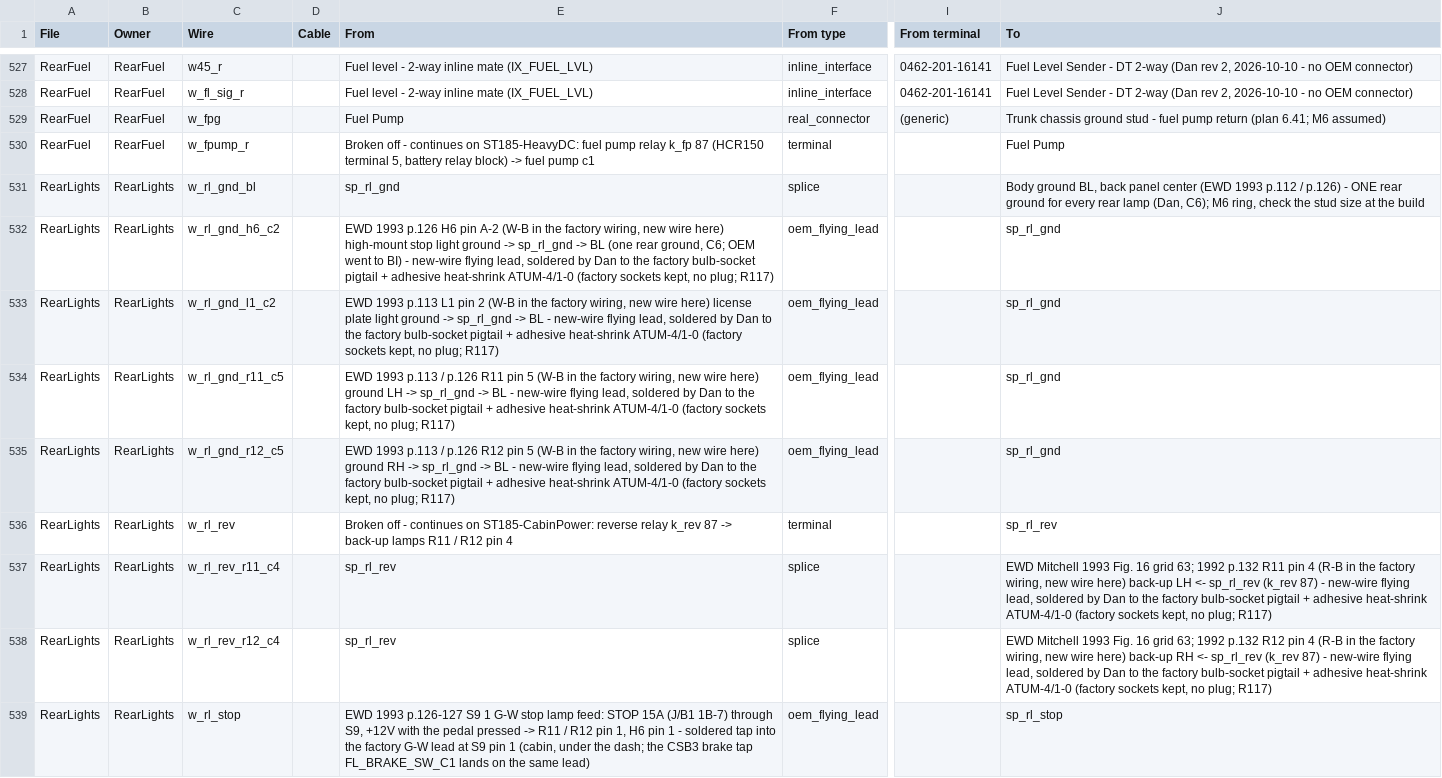
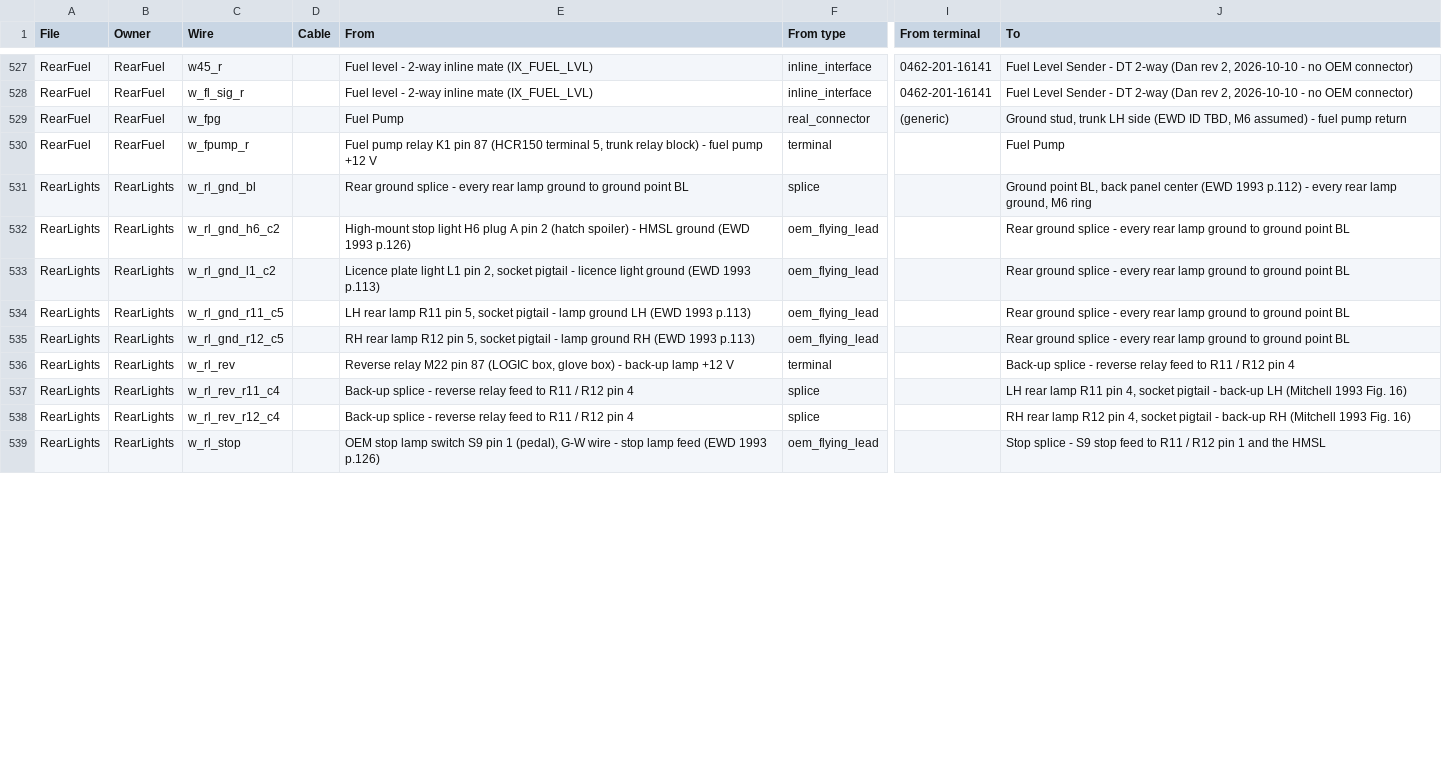
Before and after one commit to living-relation/st185-link-ecu-config, a CSV file: docs/harness/HARNESS-BUILD-LIST.csv, drawn as a sheet; only a part is shown, gaps mark what is left out; the diff covers the shown part only; the diff names each change by its address in the sheet, - before the commit and + after, or states it on an @@ line.

```diff
--- a/docs/harness/HARNESS-BUILD-LIST.csv
+++ b/docs/harness/HARNESS-BUILD-LIST.csv
-J529 (To): Trunk chassis ground stud - fuel pump return (plan 6.41; M6 assumed)
+J529 (To): Ground stud, trunk LH side (EWD ID TBD, M6 assumed) - fuel pump return
-E530 (From): Broken off - continues on ST185-HeavyDC: fuel pump relay k_fp 87 (HCR150 terminal 5, battery relay block) -> fuel pump c1
+E530 (From): Fuel pump relay K1 pin 87 (HCR150 terminal 5, trunk relay block) - fuel pump +12 V
-E531 (From): sp_rl_gnd
+E531 (From): Rear ground splice - every rear lamp ground to ground point BL
-J531 (To): Body ground BL, back panel center (EWD 1993 p.112 / p.126) - ONE rear ground for every rear lamp (Dan, C6); M6 ring, check the stud size at the build
+J531 (To): Ground point BL, back panel center (EWD 1993 p.112) - every rear lamp ground, M6 ring
-E532 (From): EWD 1993 p.126 H6 pin A-2 (W-B in the factory wiring, new wire here) high-mount stop light ground -> sp_rl_gnd -> BL (one rear ground, C6; OEM went to BI) - new-wire flying lead, soldered by Dan to the factory bulb-socket pigtail + adhesive heat-shrink ATUM-4/1-0 (factory sockets kept, no plug; R117)
+E532 (From): High-mount stop light H6 plug A pin 2 (hatch spoiler) - HMSL ground (EWD 1993 p.126)
-J532:J535 (To): sp_rl_gnd
+J532:J535 (To): Rear ground splice - every rear lamp ground to ground point BL
-E533 (From): EWD 1993 p.113 L1 pin 2 (W-B in the factory wiring, new wire here) license plate light ground -> sp_rl_gnd -> BL - new-wire flying lead, soldered by Dan to the factory bulb-socket pigtail + adhesive heat-shrink ATUM-4/1-0 (factory sockets kept, no plug; R117)
+E533 (From): Licence plate light L1 pin 2, socket pigtail - licence light ground (EWD 1993 p.113)
-E534 (From): EWD 1993 p.113 / p.126 R11 pin 5 (W-B in the factory wiring, new wire here) ground LH -> sp_rl_gnd -> BL - new-wire flying lead, soldered by Dan to the factory bulb-socket pigtail + adhesive heat-shrink ATUM-4/1-0 (factory sockets kept, no plug; R117)
+E534 (From): LH rear lamp R11 pin 5, socket pigtail - lamp ground LH (EWD 1993 p.113)
-E535 (From): EWD 1993 p.113 / p.126 R12 pin 5 (W-B in the factory wiring, new wire here) ground RH -> sp_rl_gnd -> BL - new-wire flying lead, soldered by Dan to the factory bulb-socket pigtail + adhesive heat-shrink ATUM-4/1-0 (factory sockets kept, no plug; R117)
+E535 (From): RH rear lamp R12 pin 5, socket pigtail - lamp ground RH (EWD 1993 p.113)
-E536 (From): Broken off - continues on ST185-CabinPower: reverse relay k_rev 87 -> back-up lamps R11 / R12 pin 4
+E536 (From): Reverse relay M22 pin 87 (LOGIC box, glove box) - back-up lamp +12 V
-J536 (To): sp_rl_rev
+J536 (To): Back-up splice - reverse relay feed to R11 / R12 pin 4
-E537:E538 (From): sp_rl_rev
+E537:E538 (From): Back-up splice - reverse relay feed to R11 / R12 pin 4
-J537 (To): EWD Mitchell 1993 Fig. 16 grid 63; 1992 p.132 R11 pin 4 (R-B in the factory wiring, new wire here) back-up LH <- sp_rl_rev (k_rev 87) - new-wire flying lead, soldered by Dan to the factory bulb-socket pigtail + adhesive heat-shrink ATUM-4/1-0 (factory sockets kept, no plug; R117)
+J537 (To): LH rear lamp R11 pin 4, socket pigtail - back-up LH (Mitchell 1993 Fig. 16)
-J538 (To): EWD Mitchell 1993 Fig. 16 grid 63; 1992 p.132 R12 pin 4 (R-B in the factory wiring, new wire here) back-up RH <- sp_rl_rev (k_rev 87) - new-wire flying lead, soldered by Dan to the factory bulb-socket pigtail + adhesive heat-shrink ATUM-4/1-0 (factory sockets kept, no plug; R117)
+J538 (To): RH rear lamp R12 pin 4, socket pigtail - back-up RH (Mitchell 1993 Fig. 16)
-E539 (From): EWD 1993 p.126-127 S9 1 G-W stop lamp feed: STOP 15A (J/B1 1B-7) through S9, +12V with the pedal pressed -> R11 / R12 pin 1, H6 pin 1 - soldered tap into the factory G-W lead at S9 pin 1 (cabin, under the dash; the CSB3 brake tap FL_BRAKE_SW_C1 lands on the same lead)
+E539 (From): OEM stop lamp switch S9 pin 1 (pedal), G-W wire - stop lamp feed (EWD 1993 p.126)
-J539 (To): sp_rl_stop
+J539 (To): Stop splice - S9 stop feed to R11 / R12 pin 1 and the HMSL
```
Also changed, not shown: 151 edited cells elsewhere in this file, 12 other files.
